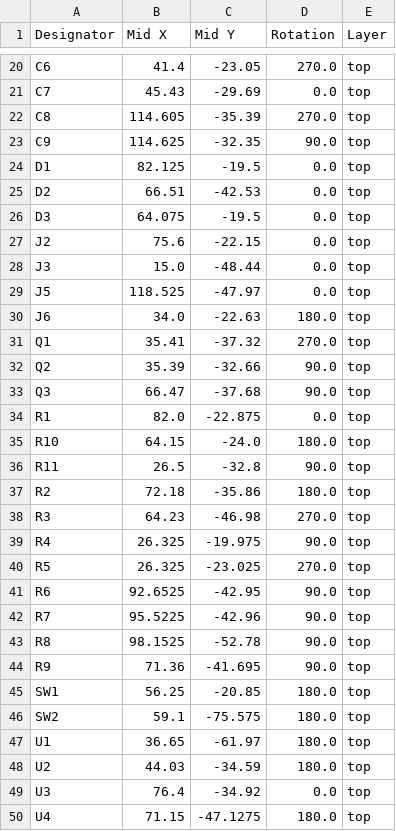
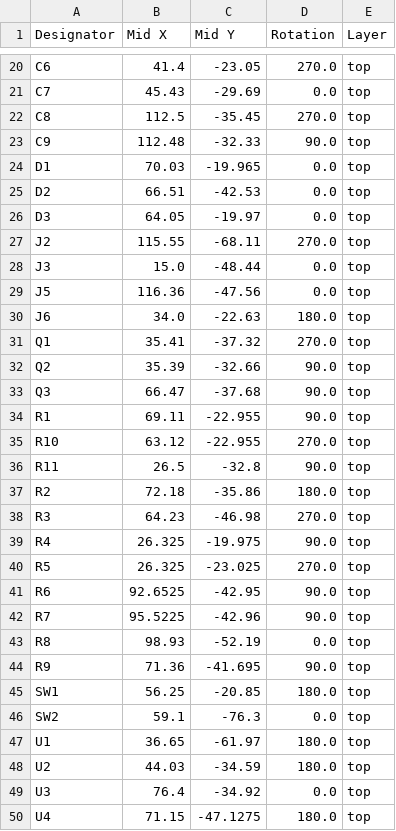
Before and after one commit to alantrundle/StreamerBasic, a CSV file: PCB Files/production/positions.csv, drawn as a sheet; only a part is shown, gaps mark what is left out.

```diff
--- a/PCB Files/production/positions.csv
+++ b/PCB Files/production/positions.csv
@@ -21,10 +21,10 @@ C6,41.4,-23.05,270.0,top
 C7,45.43,-29.69,0.0,top
-C8,114.605,-35.39,270.0,top
-C9,114.625,-32.35,90.0,top
-D1,82.125,-19.5,0.0,top
+C8,112.5,-35.45,270.0,top
+C9,112.48,-32.33,90.0,top
+D1,70.03,-19.965,0.0,top
 D2,66.51,-42.53,0.0,top
-D3,64.075,-19.5,0.0,top
-J2,75.6,-22.15,0.0,top
+D3,64.05,-19.97,0.0,top
+J2,115.55,-68.11,270.0,top
 J3,15.0,-48.44,0.0,top
-J5,118.525,-47.97,0.0,top
+J5,116.36,-47.56,0.0,top
 J6,34.0,-22.63,180.0,top
@@ -33,4 +33,4 @@ Q2,35.39,-32.66,90.0,top
 Q3,66.47,-37.68,90.0,top
-R1,82.0,-22.875,0.0,top
-R10,64.15,-24.0,180.0,top
+R1,69.11,-22.955,90.0,top
+R10,63.12,-22.955,270.0,top
 R11,26.5,-32.8,90.0,top
@@ -42,6 +42,6 @@ R6,92.6525,-42.95,90.0,top
 R7,95.5225,-42.96,90.0,top
-R8,98.1525,-52.78,90.0,top
+R8,98.93,-52.19,0.0,top
 R9,71.36,-41.695,90.0,top
 SW1,56.25,-20.85,180.0,top
-SW2,59.1,-75.575,180.0,top
+SW2,59.1,-76.3,0.0,top
 U1,36.65,-61.97,180.0,top
```
Also changed, not shown: PCB Files/production/bom.csv, 53 other files.
